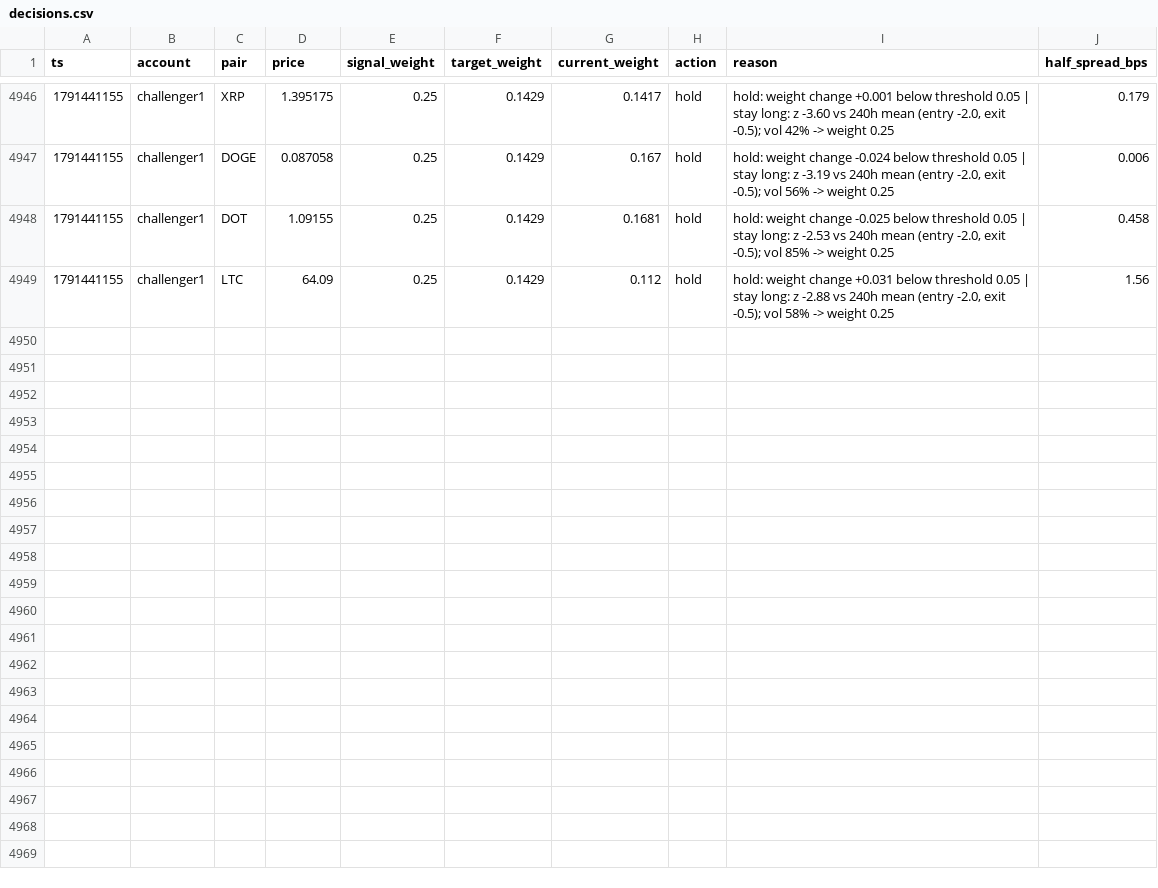
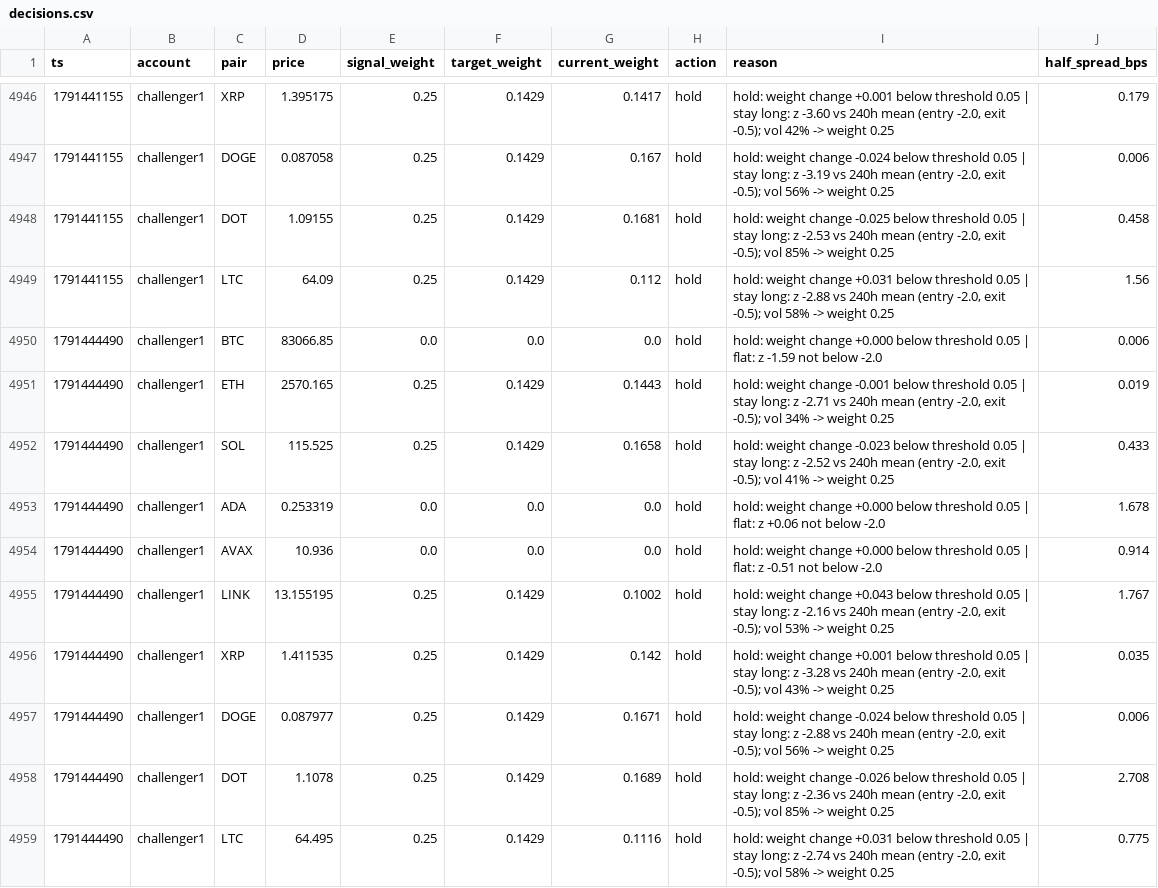
Before and after one commit to bookerfin-pixel/quantloop, a CSV file: state/challenger1/decisions.csv, drawn as a sheet; only a part is shown, gaps mark what is left out; the diff names each change by its address in the sheet, - before the commit and + after, or states it on an @@ line.

```diff
--- a/state/challenger1/decisions.csv
+++ b/state/challenger1/decisions.csv
+row 4950: 1791444490 | challenger1 | BTC | 83066.85 | 0.0 | 0.0 | 0.0 | hold | hold: weight change +0.000 below threshold 0.05 | flat: z -1.59 not below -2.0 | 0.006
+row 4951: 1791444490 | challenger1 | ETH | 2570.165 | 0.25 | 0.1429 | 0.1443 | hold | hold: weight change -0.001 below threshold 0.05 | stay long: z -2.71 vs 240h mean (entry -2.0, exit -0.5); vol 34% -> weight 0.25 | 0.019
+row 4952: 1791444490 | challenger1 | SOL | 115.525 | 0.25 | 0.1429 | 0.1658 | hold | hold: weight change -0.023 below threshold 0.05 | stay long: z -2.52 vs 240h mean (entry -2.0, exit -0.5); vol 41% -> weight 0.25 | 0.433
+row 4953: 1791444490 | challenger1 | ADA | 0.253319 | 0.0 | 0.0 | 0.0 | hold | hold: weight change +0.000 below threshold 0.05 | flat: z +0.06 not below -2.0 | 1.678
+row 4954: 1791444490 | challenger1 | AVAX | 10.936 | 0.0 | 0.0 | 0.0 | hold | hold: weight change +0.000 below threshold 0.05 | flat: z -0.51 not below -2.0 | 0.914
+row 4955: 1791444490 | challenger1 | LINK | 13.155195 | 0.25 | 0.1429 | 0.1002 | hold | hold: weight change +0.043 below threshold 0.05 | stay long: z -2.16 vs 240h mean (entry -2.0, exit -0.5); vol 53% -> weight 0.25 | 1.767
+row 4956: 1791444490 | challenger1 | XRP | 1.411535 | 0.25 | 0.1429 | 0.142 | hold | hold: weight change +0.001 below threshold 0.05 | stay long: z -3.28 vs 240h mean (entry -2.0, exit -0.5); vol 43% -> weight 0.25 | 0.035
+row 4957: 1791444490 | challenger1 | DOGE | 0.087977 | 0.25 | 0.1429 | 0.1671 | hold | hold: weight change -0.024 below threshold 0.05 | stay long: z -2.88 vs 240h mean (entry -2.0, exit -0.5); vol 56% -> weight 0.25 | 0.006
+row 4958: 1791444490 | challenger1 | DOT | 1.1078 | 0.25 | 0.1429 | 0.1689 | hold | hold: weight change -0.026 below threshold 0.05 | stay long: z -2.36 vs 240h mean (entry -2.0, exit -0.5); vol 85% -> weight 0.25 | 2.708
+row 4959: 1791444490 | challenger1 | LTC | 64.495 | 0.25 | 0.1429 | 0.1116 | hold | hold: weight change +0.031 below threshold 0.05 | stay long: z -2.74 vs 240h mean (entry -2.0, exit -0.5); vol 58% -> weight 0.25 | 0.775
```
Also changed, not shown: state/candles/DOGE.csv, state/challenger2/decisions.csv, 23 other files.
